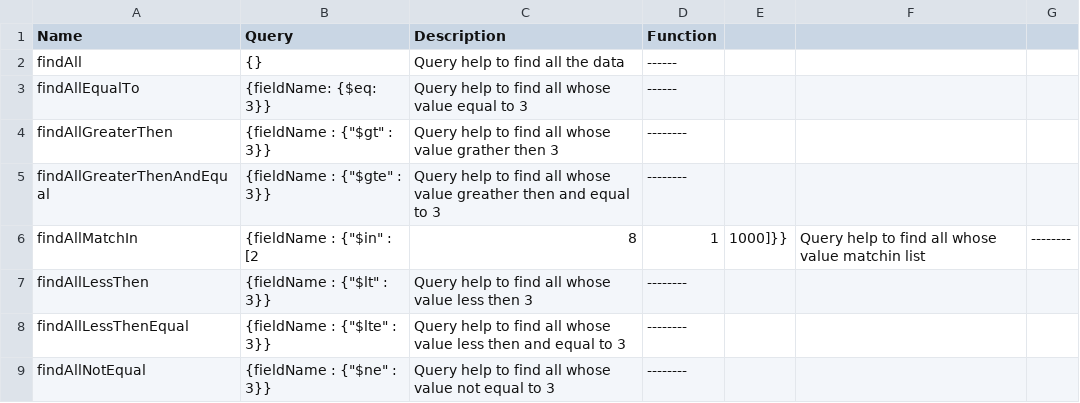
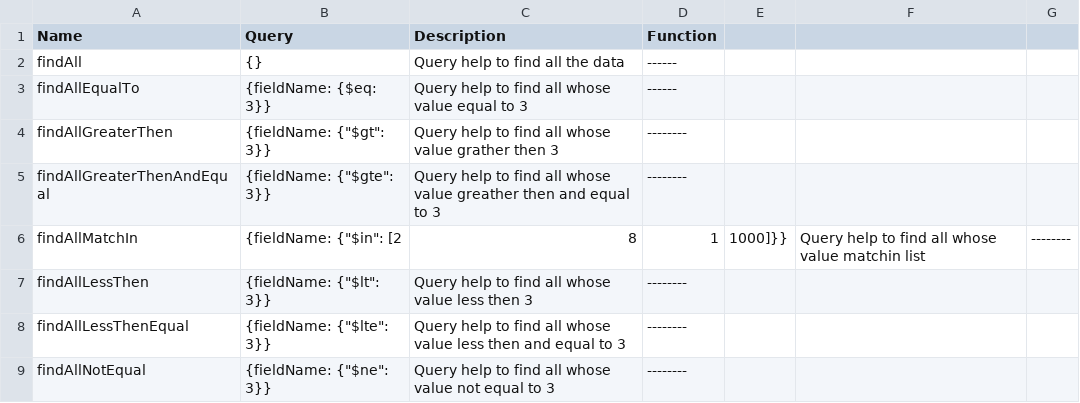
Before and after one commit to NABEEL-AHMED-JAMIL/Fserver, a CSV file: query.csv, drawn as a sheet.

Commit message:
Update query.csv

```diff
--- a/query.csv
+++ b/query.csv
@@ -3,7 +3,7 @@ findAll,{},Query help to find all the data,------
 findAllEqualTo,{fieldName: {$eq: 3}},Query help to find all whose value equal to 3, ------
-findAllGreaterThen,{fieldName : {"$gt" : 3}},Query help to find all whose value grather then 3, --------
-findAllGreaterThenAndEqual,{fieldName : {"$gte" : 3}},Query help to find all whose value greather then and equal to 3, --------
-findAllMatchIn,{fieldName : {"$in" : [2,8,1,1000]}},Query help to find all whose value matchin list, --------
-findAllLessThen,{fieldName : {"$lt" : 3}},Query help to find all whose value less then 3, --------
-findAllLessThenEqual,{fieldName : {"$lte" : 3}},Query help to find all whose value less then and equal to 3, --------
-findAllNotEqual,{fieldName : {"$ne" : 3}},Query help to find all whose value not equal to 3,--------
+findAllGreaterThen,{fieldName: {"$gt": 3}},Query help to find all whose value grather then 3, --------
+findAllGreaterThenAndEqual,{fieldName: {"$gte": 3}},Query help to find all whose value greather then and equal to 3, --------
+findAllMatchIn,{fieldName: {"$in": [2,8,1,1000]}},Query help to find all whose value matchin list, --------
+findAllLessThen,{fieldName: {"$lt": 3}},Query help to find all whose value less then 3, --------
+findAllLessThenEqual,{fieldName: {"$lte": 3}},Query help to find all whose value less then and equal to 3, --------
+findAllNotEqual,{fieldName: {"$ne": 3}},Query help to find all whose value not equal to 3,--------
```
